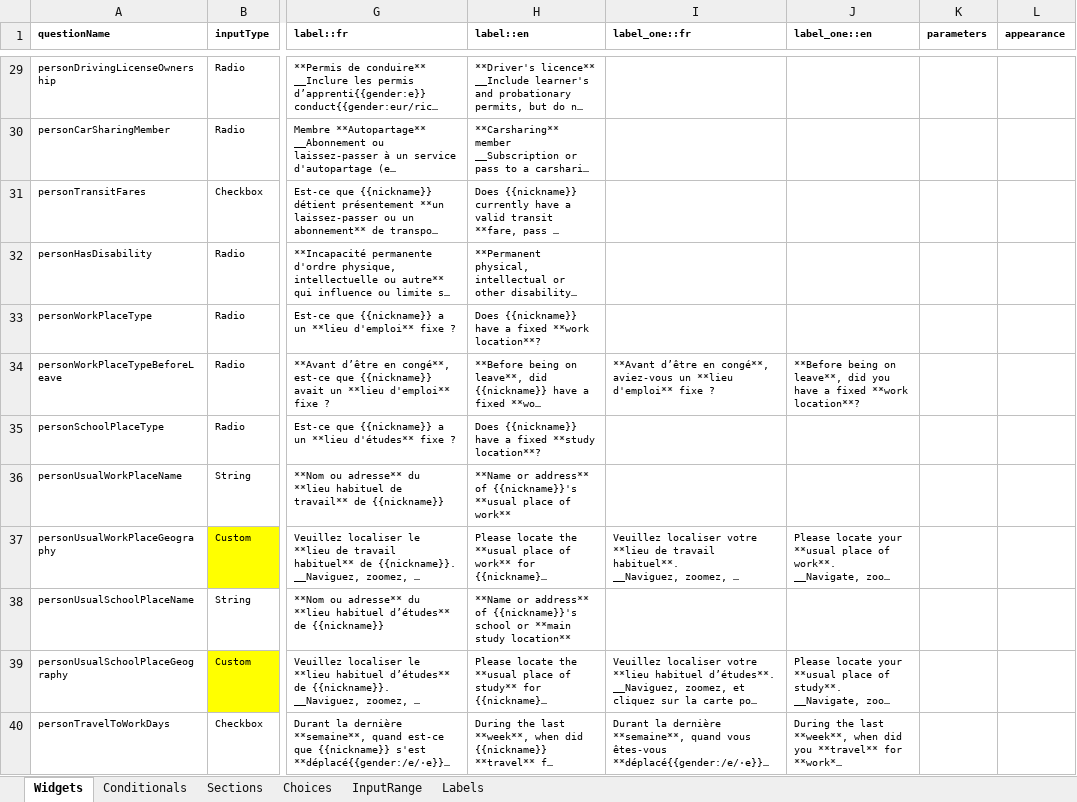
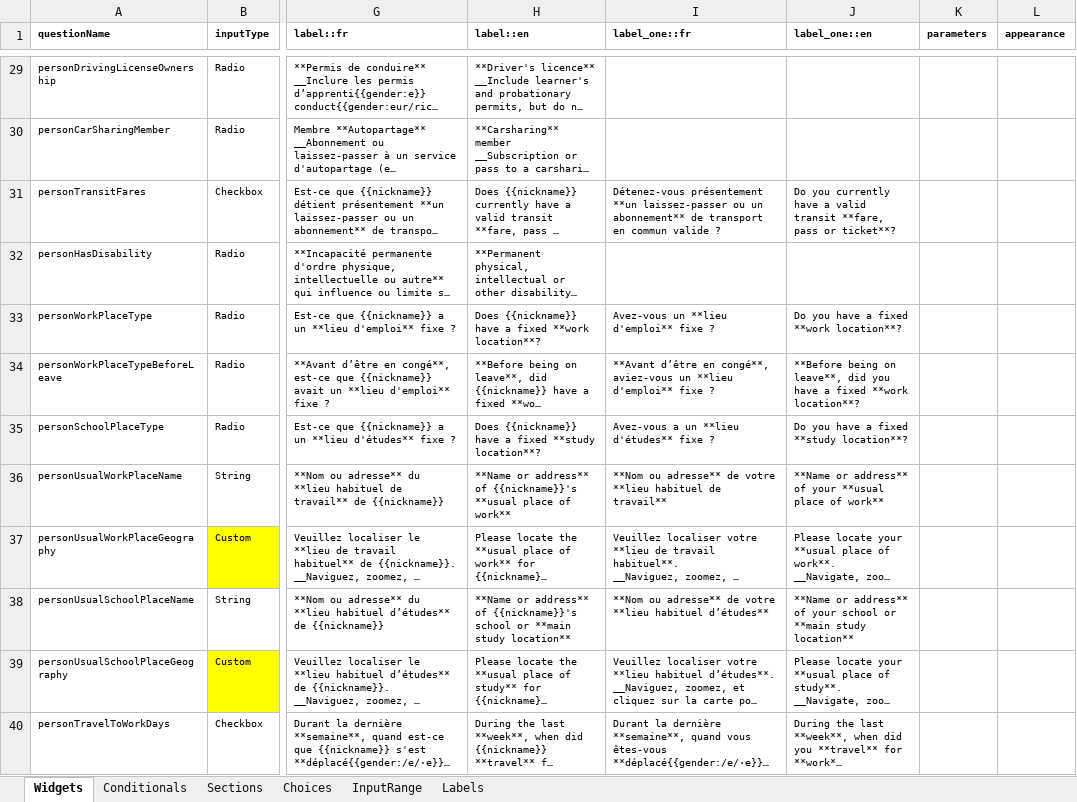
Before and after one commit to chairemobilite/od_nationale_quebec, an Excel workbook: survey/references/OD_nationale_quebec_2025.xlsx, sheet Widgets, drawn as a sheet; only a part is shown, gaps mark what is left out; long unchanged cells end in …; values as stored, in another font and other column widths than the file's, no borders; charts and pictures and conditional formats not drawn; the diff names each change by its address in the sheet, - before the commit and + after, or states it on an @@ line.

Commit message:
household: add labels for one-person interviews where required

```diff
--- a/survey/references/OD_nationale_quebec_2025.xlsx (sheet Widgets)
+++ b/survey/references/OD_nationale_quebec_2025.xlsx (sheet Widgets)
-I31 (label_one::fr): (empty)
+I31 (label_one::fr): Détenez-vous présentement **un laissez-passer ou un abonnement** de transport en commun valide ?
-J31 (label_one::en): (empty)
+J31 (label_one::en): Do you currently have a valid transit **fare, pass or ticket**?
-I33 (label_one::fr): (empty)
+I33 (label_one::fr): Avez-vous un **lieu d'emploi** fixe ?
-J33 (label_one::en): (empty)
+J33 (label_one::en): Do you have a fixed **work location**?
-I35 (label_one::fr): (empty)
+I35 (label_one::fr): Avez-vous a un **lieu d'études** fixe ?
-J35 (label_one::en): (empty)
+J35 (label_one::en): Do you have a fixed **study location**?
-I36 (label_one::fr): (empty)
+I36 (label_one::fr): **Nom ou adresse** de votre **lieu habituel de travail**
-J36 (label_one::en): (empty)
+J36 (label_one::en): **Name or address** of your **usual place of work**
-I38 (label_one::fr): (empty)
+I38 (label_one::fr): **Nom ou adresse** de votre **lieu habituel d’études**
-J38 (label_one::en): (empty)
+J38 (label_one::en): **Name or address** of your school or **main study location**
```
Also changed, not shown: 3 other files.
